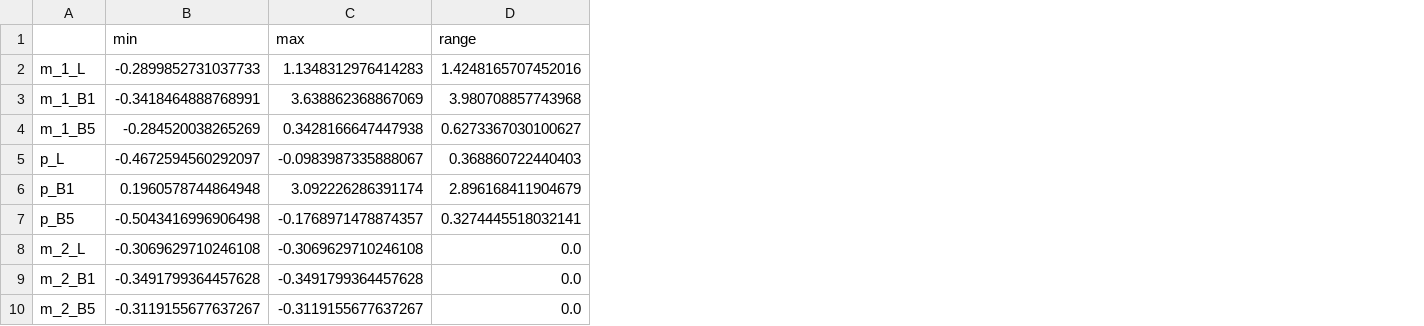
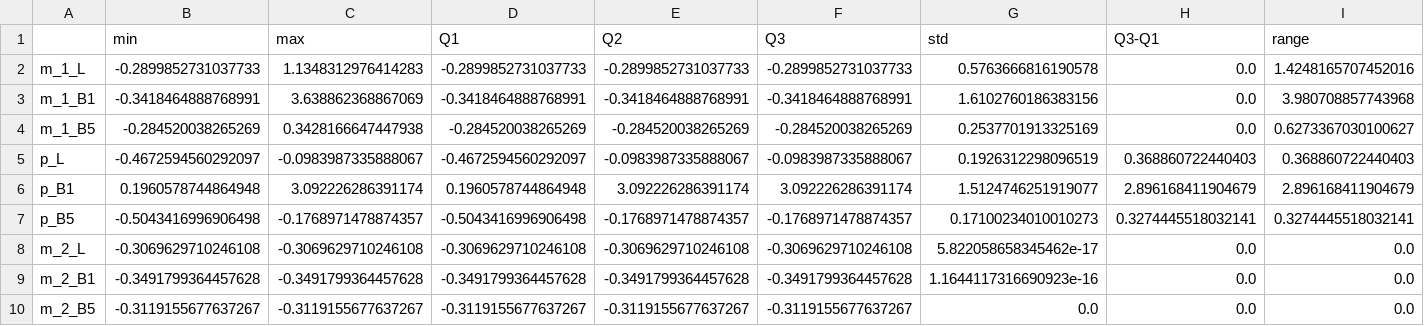
Before and after one commit to poclab-web/substrate-scope-metrics, a CSV file: 3_substrate_scope/4_Range/Electrode.csv, drawn as a sheet; only a part is shown; the diff names each change by its address in the sheet, - before the commit and + after, or states it on an @@ line.

```diff
--- a/3_substrate_scope/4_Range/Electrode.csv
+++ b/3_substrate_scope/4_Range/Electrode.csv
+column D (Q1), rows 2-10: -0.2899852731037733 | -0.3418464888768991 | -0.284520038265269 | -0.4672594560292097 | 0.1960578744864948 | -0.5043416996906498 | -0.3069629710246108 | -0.3491799364457628 | -0.3119155677637267
+column E (Q2), rows 2-10: -0.2899852731037733 | -0.3418464888768991 | -0.284520038265269 | -0.0983987335888067 | 3.092226286391174 | -0.1768971478874357 | -0.3069629710246108 | -0.3491799364457628 | -0.3119155677637267
+column F (Q3), rows 2-10: -0.2899852731037733 | -0.3418464888768991 | -0.284520038265269 | -0.0983987335888067 | 3.092226286391174 | -0.1768971478874357 | -0.3069629710246108 | -0.3491799364457628 | -0.3119155677637267
+column G (std), rows 2-10: 0.5763666816190578 | 1.6102760186383156 | 0.2537701913325169 | 0.1926312298096519 | 1.5124746251919077 | 0.17100234010010273 | 5.822058658345462e-17 | 1.1644117316690923e-16 | 0.0
+column H (Q3-Q1), rows 2-10: 0.0 | 0.0 | 0.0 | 0.368860722440403 | 2.896168411904679 | 0.3274445518032141 | 0.0 | 0.0 | 0.0
```
Also changed, not shown: 3_substrate_scope/4_Range/AllPhenols.csv, 3_substrate_scope/4_Range/Diacetyl.csv, 30 other files.
